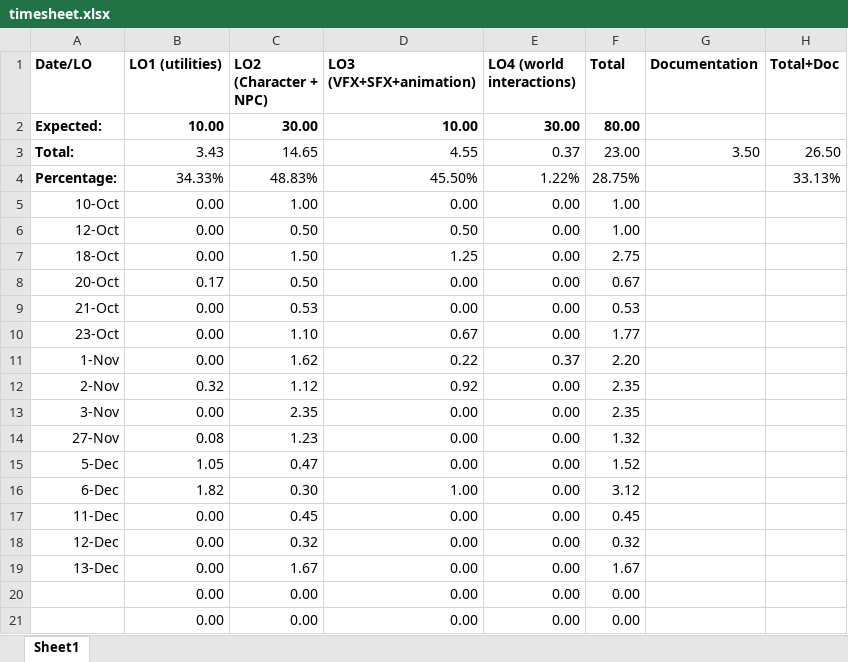
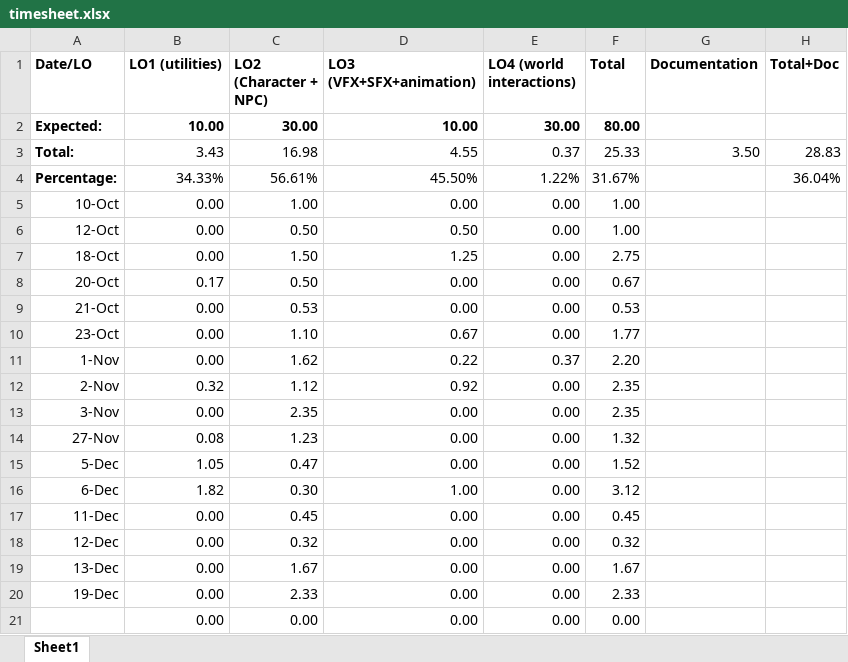
Before and after one commit to Dinnea/UnrealEngineBasics, an Excel workbook: Docs/timesheet.xlsx, sheet Sheet1, drawn as a sheet; values as stored, in another font and other column widths than the file's, no borders; the diff names each change by its address in the sheet, - before the commit and + after, or states it on an @@ line.

```diff
--- a/Docs/timesheet.xlsx (sheet Sheet1)
+++ b/Docs/timesheet.xlsx (sheet Sheet1)
-C3 (LO2 (Character + NPC)): 14.65
+C3 (LO2 (Character + NPC)): 16.98
-F3 (Total): 23.00
+F3 (Total): 25.33
-H3 (Total+Doc): 26.50
+H3 (Total+Doc): 28.83
-C4 (LO2 (Character + NPC)): 48.83%
+C4 (LO2 (Character + NPC)): 56.61%
-F4 (Total): 28.75%
+F4 (Total): 31.67%
-H4 (Total+Doc): 33.13%
+H4 (Total+Doc): 36.04%
-A20 (Date/LO): (empty)
+A20 (Date/LO): 19-Dec
-C20 (LO2 (Character + NPC)): 0.00
+C20 (LO2 (Character + NPC)): 2.33
-F20 (Total): 0.00
+F20 (Total): 2.33
```
Also changed, not shown: 3 other files.
